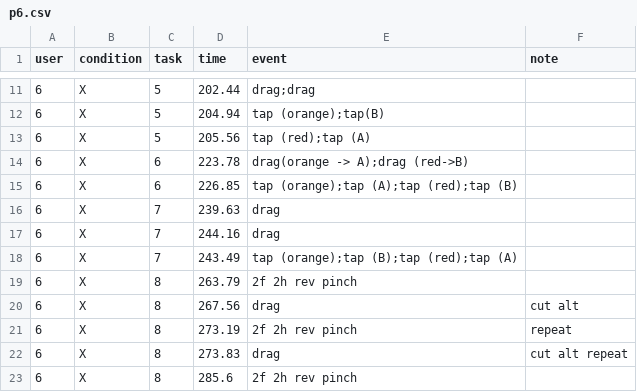
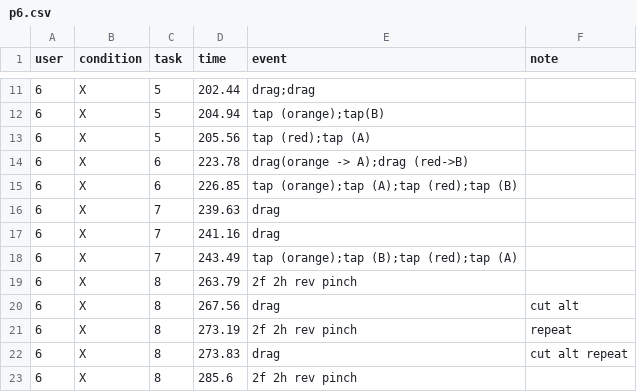
Before and after one commit to ab3nd/TinyRobo, a CSV file: data/p6.csv, drawn as a sheet; only a part is shown, gaps mark what is left out.

```diff
--- a/data/p6.csv
+++ b/data/p6.csv
@@ -16,3 +16,3 @@ user,condition,task,time,event,note
 6,X,7,239.63,drag,
-6,X,7,244.16,drag,
+6,X,7,241.16,drag,
 6,X,7,243.49,tap (orange);tap (B);tap (red);tap (A),
```
Also changed, not shown: data/p10.csv, data/p2.csv, 4 other files.
